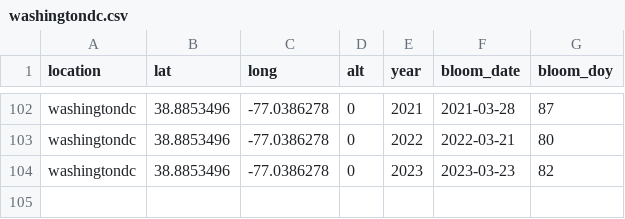
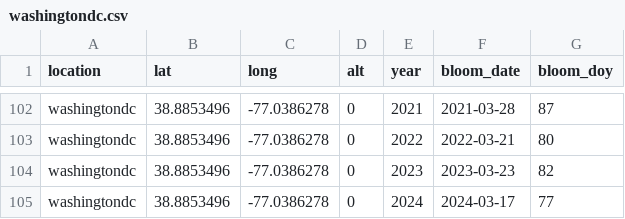
Before and after one commit to GMU-CherryBlossomCompetition/peak-bloom-prediction, a CSV file: data/washingtondc.csv, drawn as a sheet; only a part is shown, gaps mark what is left out; the diff names each change by its address in the sheet, - before the commit and + after, or states it on an @@ line.

Commit message:
updated bloom dates

```diff
--- a/data/washingtondc.csv
+++ b/data/washingtondc.csv
+row 105: washingtondc | 38.8853496 | -77.0386278 | 0 | 2024 | 2024-03-17 | 77
```
Also changed, not shown: data/liestal.csv, 2 other files.
